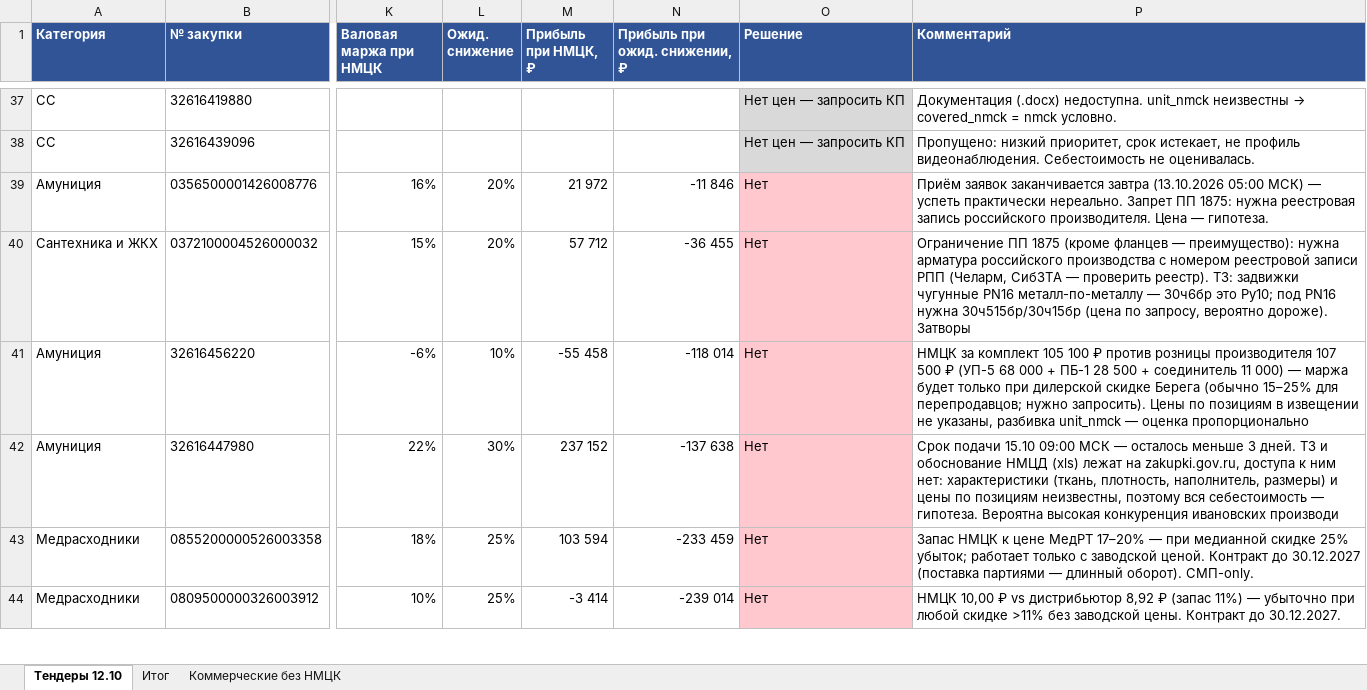
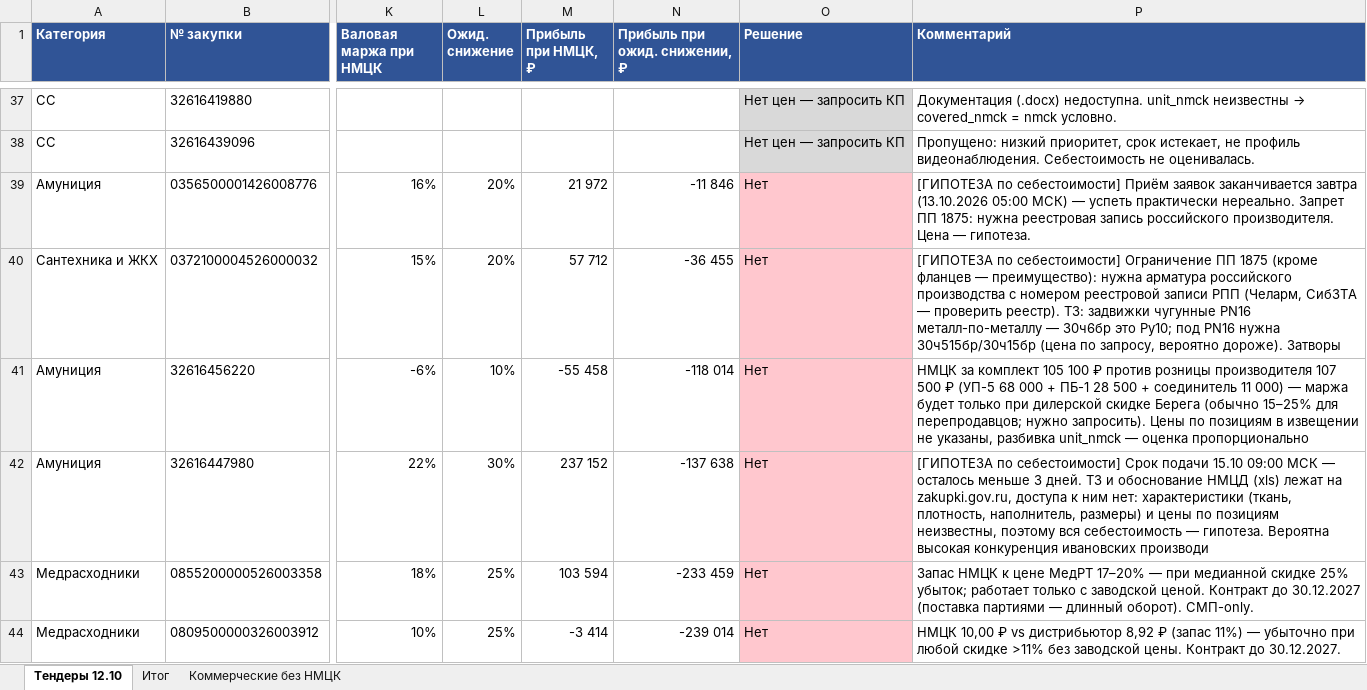
Before and after one commit to arorlov93/Tender-RUS-, an Excel workbook: TENDERS_1210.xlsx, sheet Тендеры 12.10, drawn as a sheet; only a part is shown, gaps mark what is left out; values as stored, in another font and other column widths than the file's, no borders; the diff covers the shown part only; the diff names each change by its address in the sheet, - before the commit and + after, or states it on an @@ line.

```diff
--- a/TENDERS_1210.xlsx (sheet Тендеры 12.10)
+++ b/TENDERS_1210.xlsx (sheet Тендеры 12.10)
-P39 (Комментарий): Приём заявок…
+P39 (Комментарий): [ГИПОТЕЗА по себестоимости] Приём заявок…
-P40 (Комментарий): Ограничение ПП…
+P40 (Комментарий): [ГИПОТЕЗА по себестоимости] Ограничение ПП…
-P42 (Комментарий): Срок подачи…
+P42 (Комментарий): [ГИПОТЕЗА по себестоимости] Срок подачи…
```
Also changed, not shown: 6 edited cells elsewhere in this sheet, 1 other file.
